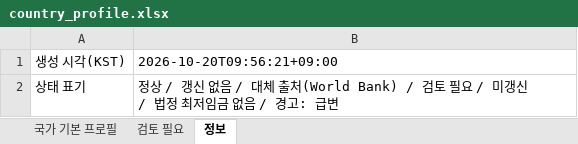
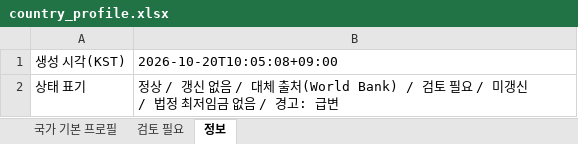
Before and after one commit to deokhye/global_daily_news_261019_v2, an Excel workbook: output/country_profile.xlsx, sheet 정보, drawn as a sheet; values as stored, in another font and other column widths than the file's, no borders; the diff names each change by its address in the sheet, - before the commit and + after, or states it on an @@ line.

```diff
--- a/output/country_profile.xlsx (sheet 정보)
+++ b/output/country_profile.xlsx (sheet 정보)
-B1: 2026-10-20T09:56:21+09:00
+B1: 2026-10-20T10:05:08+09:00
```
Also changed, not shown: sheet 검토 필요, sheet 국가 기본 프로필, 2 other files.
